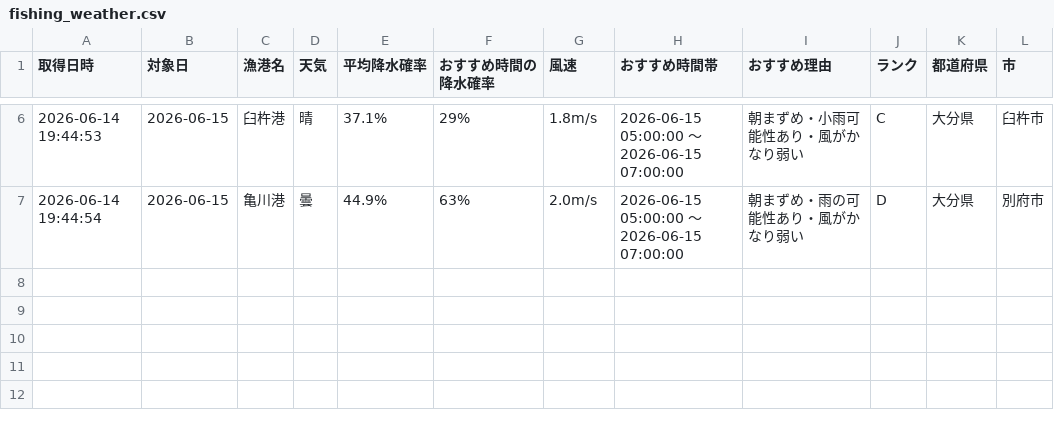
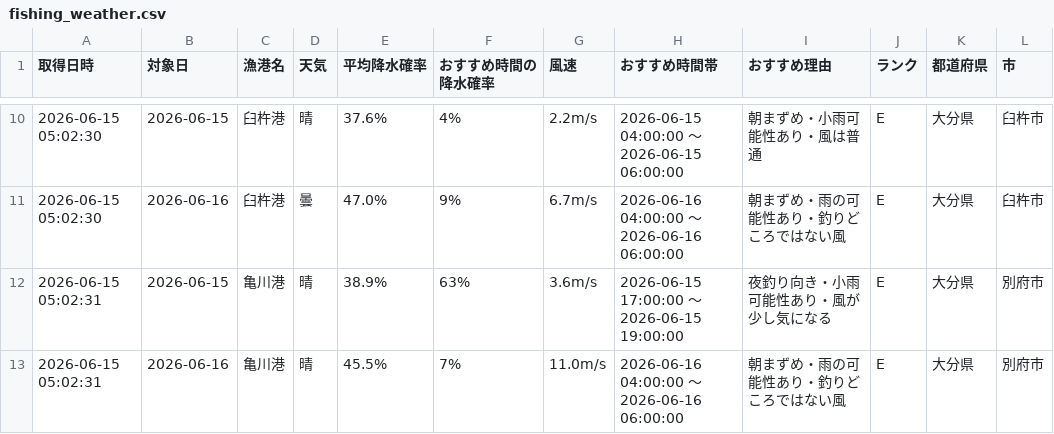
Before and after one commit to Naoya-ya-man/oita-fishing-dashboard, a CSV file: fishing_weather.csv, drawn as a sheet; only a part is shown, gaps mark what is left out; the diff covers the shown part only.

```diff
--- a/fishing_weather.csv
+++ b/fishing_weather.csv
@@ -6,2 +10,4 @@
-2026-06-14 19:44:53,2026-06-15,臼杵港,晴,37.1%,29%,1.8m/s,2026-06-15 05:00:00 ～ 2026-06-15 07:00:00,朝まずめ・小雨可能性あり・風がかなり弱い,C,大分県,臼杵市
-2026-06-14 19:44:54,2026-06-15,亀川港,曇,44.9%,63%,2.0m/s,2026-06-15 05:00:00 ～ 2026-06-15 07:00:00,朝まずめ・雨の可能性あり・風がかなり弱い,D,大分県,別府市
+2026-06-15 05:02:30,2026-06-15,臼杵港,晴,37.6%,4%,2.2m/s,2026-06-15 04:00:00 ～ 2026-06-15 06:00:00,朝まずめ・小雨可能性あり・風は普通,E,大分県,臼杵市
+2026-06-15 05:02:30,2026-06-16,臼杵港,曇,47.0%,9%,6.7m/s,2026-06-16 04:00:00 ～ 2026-06-16 06:00:00,朝まずめ・雨の可能性あり・釣りどころではない風,E,大分県,臼杵市
+2026-06-15 05:02:31,2026-06-15,亀川港,晴,38.9%,63%,3.6m/s,2026-06-15 17:00:00 ～ 2026-06-15 19:00:00,夜釣り向き・小雨可能性あり・風が少し気になる,E,大分県,別府市
+2026-06-15 05:02:31,2026-06-16,亀川港,晴,45.5%,7%,11.0m/s,2026-06-16 04:00:00 ～ 2026-06-16 06:00:00,朝まずめ・雨の可能性あり・釣りどころではない風,E,大分県,別府市
```
Also changed, not shown: 4 added rows and 25 edited cells elsewhere in this file.
